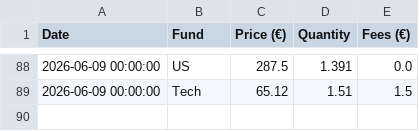
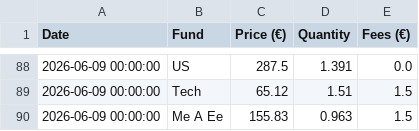
Before and after one commit to donutseater97/Sbronze, a CSV file: data/transaction_history.csv, drawn as a sheet; only a part is shown, gaps mark what is left out; the diff names each change by its address in the sheet, - before the commit and + after, or states it on an @@ line.

Commit message:
Add transaction for Me A Ee on 2026-06-09 via Streamlit

```diff
--- a/data/transaction_history.csv
+++ b/data/transaction_history.csv
+row 90: 2026-06-09 00:00:00 | Me A Ee | 155.83 | 0.963 | 1.5
```
